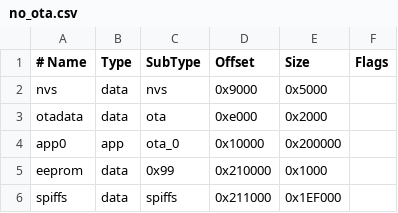
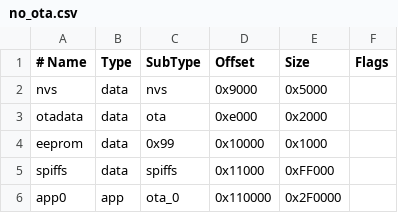
Before and after one commit to CircuitMess/Arduino-ESP32, a CSV file: tools/partitions/no_ota.csv, drawn as a sheet.

```diff
--- a/tools/partitions/no_ota.csv
+++ b/tools/partitions/no_ota.csv
@@ -3,4 +3,4 @@ nvs,      data, nvs,     0x9000,  0x5000,
 otadata,  data, ota,     0xe000,  0x2000,
-app0,     app,  ota_0,   0x10000, 0x200000,
-eeprom,   data, 0x99,    0x210000,0x1000,
-spiffs,   data, spiffs,  0x211000,0x1EF000,
+eeprom,   data, 0x99,    0x10000, 0x1000,
+spiffs,   data, spiffs,  0x11000, 0xFF000,
+app0,     app,  ota_0,   0x110000,0x2F0000,
```
Also changed, not shown: tools/partitions/launcher.csv, tools/partitions/noota_4MB.csv, 1 other file.
